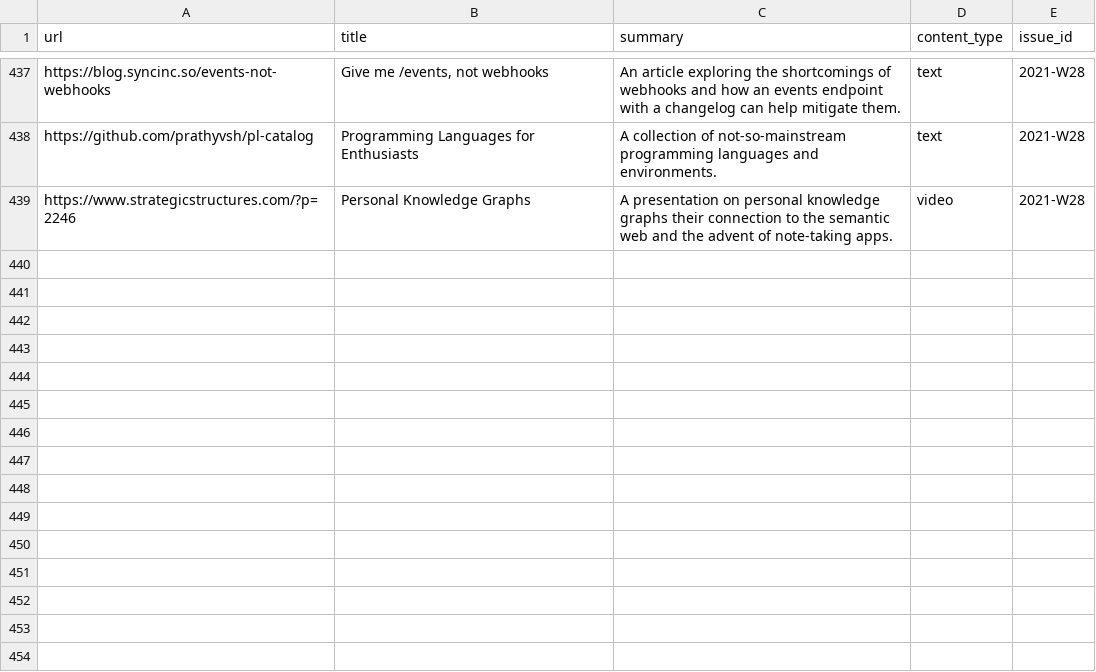
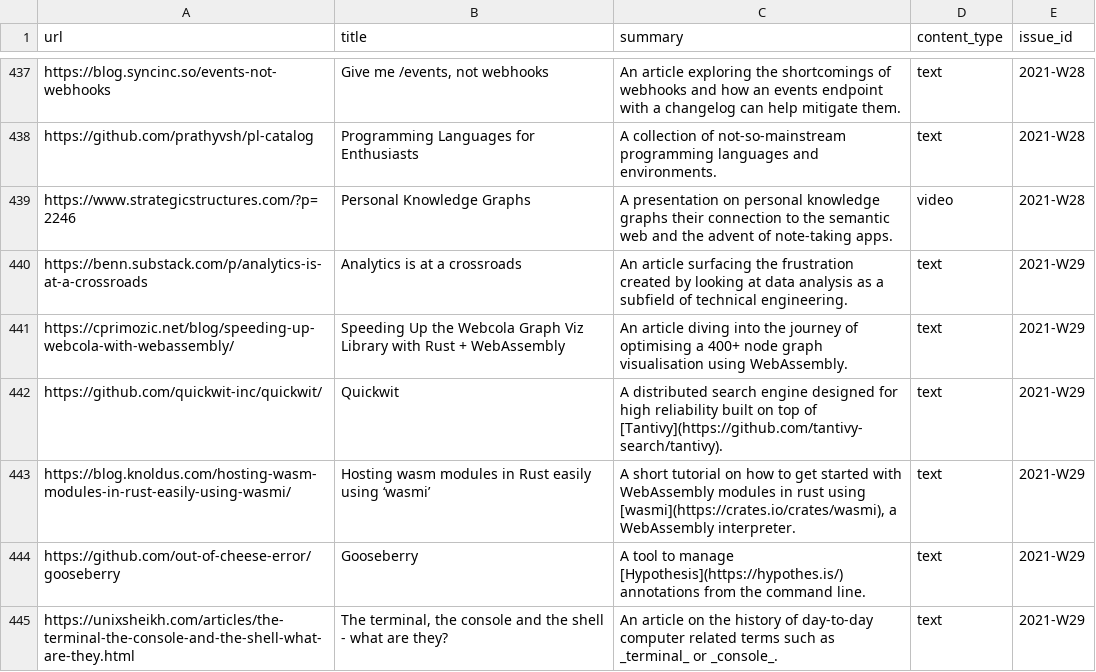
Before and after one commit to arnau/seachess, a CSV file: bulletins/entries.csv, drawn as a sheet; only a part is shown, gaps mark what is left out; the diff names each change by its address in the sheet, - before the commit and + after, or states it on an @@ line.

Commit message:
bulletin: 2021-W29
Signed-off-by: Arnau Siches <asiches@gmail.com>

```diff
--- a/bulletins/entries.csv
+++ b/bulletins/entries.csv
+row 440: https://benn.substack.com/p/analytics-is-at-a-crossroads | Analytics is at a crossroads | An article surfacing the frustration created by looking at data analysis as a subfield of technical engineering. | text | 2021-W29
+row 441: https://cprimozic.net/blog/speeding-up-webcola-with-webassembly/ | Speeding Up the Webcola Graph Viz Library with Rust + WebAssembly | An article diving into the journey of optimising a 400+ node graph visualisation using WebAssembly. | text | 2021-W29
+row 442: https://github.com/quickwit-inc/quickwit/ | Quickwit | A distributed search engine designed for high reliability built on top of [Tantivy](https://github.com/tantivy-search/tantivy). | text | 2021-W29
+row 443: https://blog.knoldus.com/hosting-wasm-modules-in-rust-easily-using-wasmi/ | Hosting wasm modules in Rust easily using ‘wasmi’ | A short tutorial on how to get started with WebAssembly modules in rust using [wasmi](https://crates.io/crates/wasmi), a WebAssembly interpreter. | text | 2021-W29
+row 444: https://github.com/out-of-cheese-error/gooseberry | Gooseberry | A tool to manage [Hypothesis](https://hypothes.is/) annotations from the command line. | text | 2021-W29
+row 445: https://unixsheikh.com/articles/the-terminal-the-console-and-the-shell-what-are-they.html | The terminal, the console and the shell - what are they? | An article on the history of day-to-day computer related terms such as _terminal_ or _console_. | text | 2021-W29
```
Also changed, not shown: bulletins/issues.csv, bulletins/mentions.csv.
